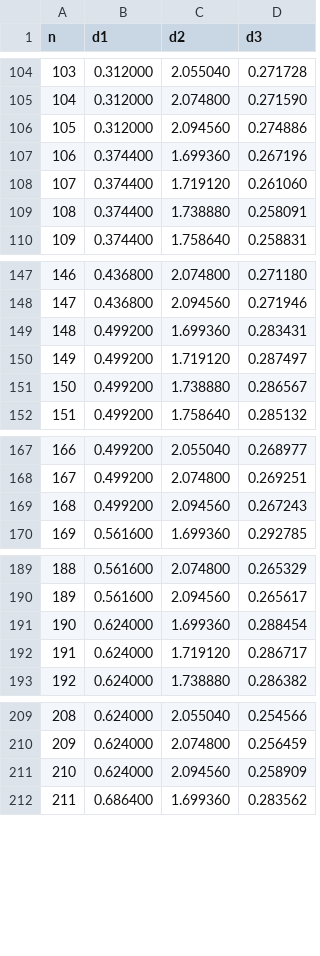
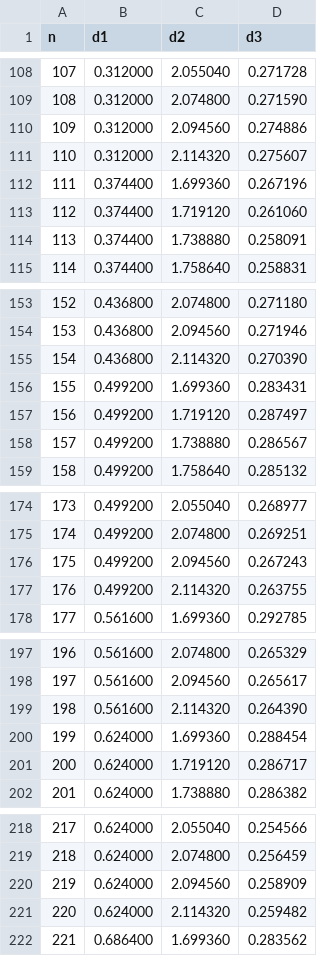
Before and after one commit to iagoprior/project, a CSV file: rfactors_ZnO2x2_d12_d23_3.csv, drawn as a sheet; only a part is shown, gaps mark what is left out; the diff covers the shown part only; the diff names each change by its address in the sheet, - before the commit and + after, or states it on an @@ line.

```diff
--- a/rfactors_ZnO2x2_d12_d23_3.csv
+++ b/rfactors_ZnO2x2_d12_d23_3.csv
@@ column A (n) renumbered between rows 24 and 418 @@
+row 111: 110 | 0.312000 | 2.114320 | 0.275607
+row 155: 154 | 0.436800 | 2.114320 | 0.270390
+row 177: 176 | 0.499200 | 2.114320 | 0.263755
+row 199: 198 | 0.561600 | 2.114320 | 0.264390
+row 221: 220 | 0.624000 | 2.114320 | 0.259482
```
Also changed, not shown: 14 added rows and 1 edited cell elsewhere in this file.
